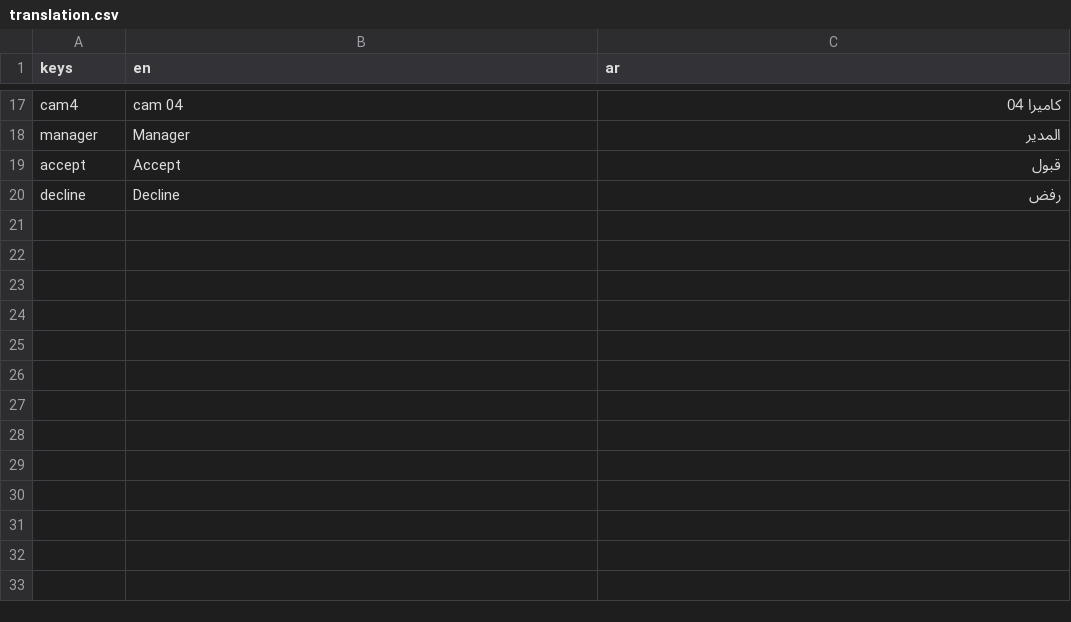
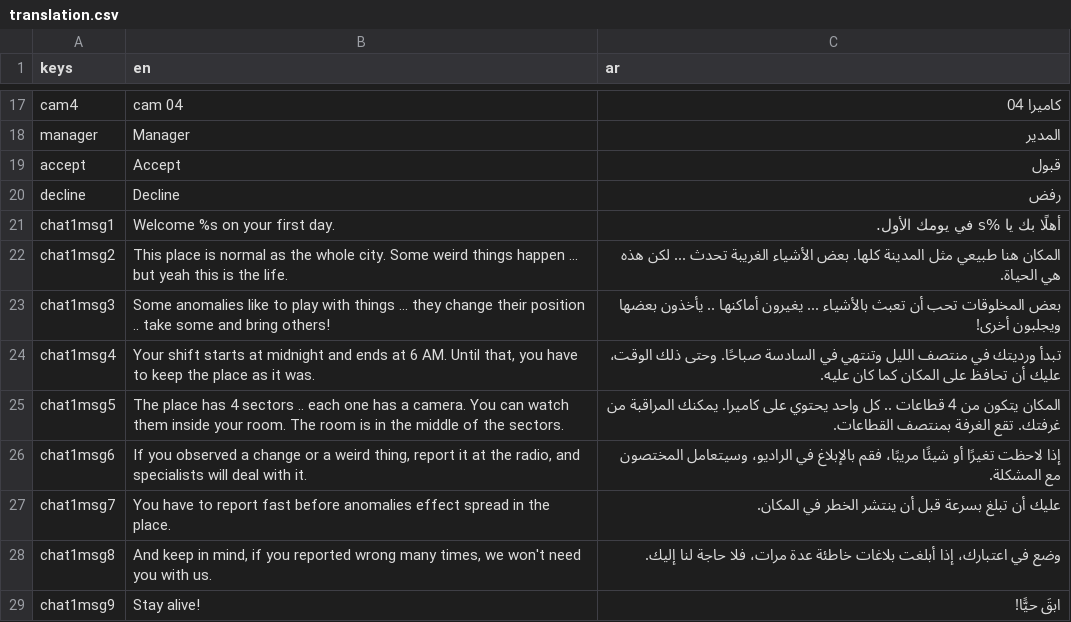
Before and after one commit to NileKnight1/the-graves, a CSV file: translation.csv, drawn as a sheet; only a part is shown, gaps mark what is left out.

Commit message:
the tutorial is done, you can delcine at first or any time you want, you can pass a msg, you can leave it automatically to pass, then game starts!

```diff
--- a/translation.csv
+++ b/translation.csv
@@ -20 +20,10 @@ accept,Accept, قبول
 decline,Decline, رفض
+chat1msg1,Welcome %s on your first day.,أهلًا بك يا %s في يومك الأول.
+chat1msg2,This place is normal as the whole city. Some weird things happen ... but yeah this is the life.,المكان هنا طبيعي مثل المدينة كلها. بعض الأشياء الغريبة تحدث ... لكن هذه هي الحياة.
+chat1msg3,Some anomalies like to play with things ... they change their position .. take some and bring others!,بعض المخلوقات تحب أن تعبث بالأشياء ... يغيرون أماكنها .. يأخذون بعضها ويجلبون أخرى!
+chat1msg4,"Your shift starts at midnight and ends at 6 AM. Until that, you have to keep the place as it was.",تبدأ ورديتك في منتصف الليل وتنتهي في السادسة صباحًا. وحتى ذلك الوقت، عليك أن تحافظ على المكان كما كان عليه.
+chat1msg5,The place has 4 sectors .. each one has a camera. You can watch them inside your room. The room is in the middle of the sectors.,المكان يتكون من 4 قطاعات .. كل واحد يحتوي على كاميرا. يمكنك المراقبة من غرفتك. تقع الغرفة بمنتصف القطاعات.
+chat1msg6,"If you observed a change or a weird thing, report it at the radio, and specialists will deal with it.",إذا لاحظت تغيرًا أو شيئًا مريبًا، فقم بالإبلاغ في الراديو، وسيتعامل المختصون مع المشكلة.
+chat1msg7,You have to report fast before anomalies effect spread in the place.,عليك أن تبلغ بسرعة قبل أن ينتشر الخطر في المكان.
+chat1msg8,"And keep in mind, if you reported wrong many times, we won't need you with us.",وضع في اعتبارك، إذا أبلغت بلاغات خاطئة عدة مرات، فلا حاجة لنا إليك.
+chat1msg9,Stay alive!,ابقَ حيًّا!
```
Also changed, not shown: 4 other files.
